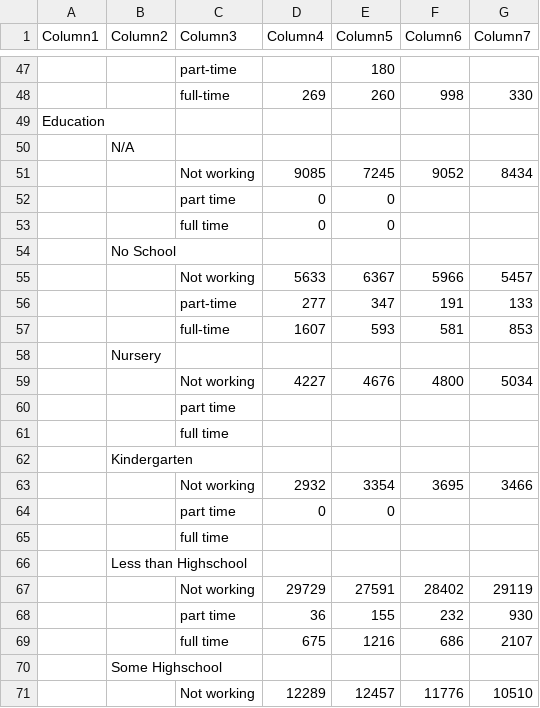
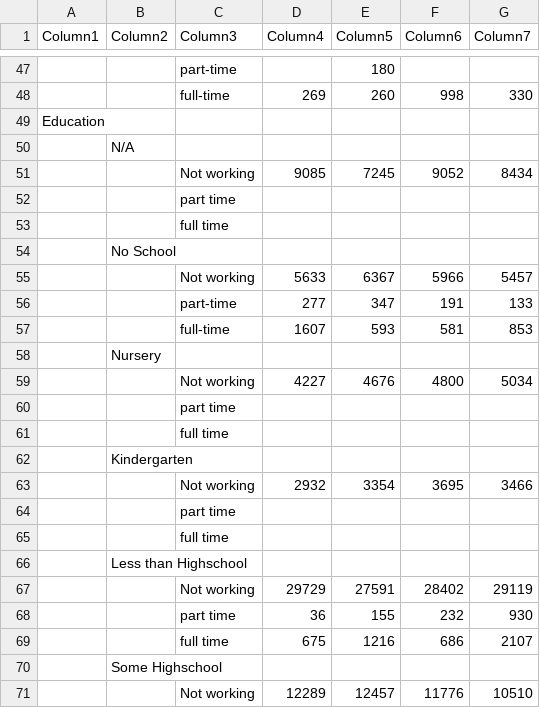
Before and after one commit to karpatic/DLLR-Dashboard-Refractored, a CSV file: docs/data/emp18/emp_FrederickCounty.csv, drawn as a sheet; only a part is shown, gaps mark what is left out.

```diff
--- a/docs/data/emp18/emp_FrederickCounty.csv
+++ b/docs/data/emp18/emp_FrederickCounty.csv
@@ -51,4 +51,4 @@ Education,,,,,,
 ,,Not working,9085,7245,9052,8434
-,,part time,0,0,,
-,,full time,0,0,,
+,,part time,,,,
+,,full time,,,,
 ,No School,,,,,
@@ -63,3 +63,3 @@ Education,,,,,,
 ,,Not working,2932,3354,3695,3466
-,,part time,0,0,,
+,,part time,,,,
 ,,full time,,,,
```
Also changed, not shown: docs/data/emp18/emp_CarrollCounty.csv, docs/data/emp18/emp_HarfordCounty.csv, 22 other files.
